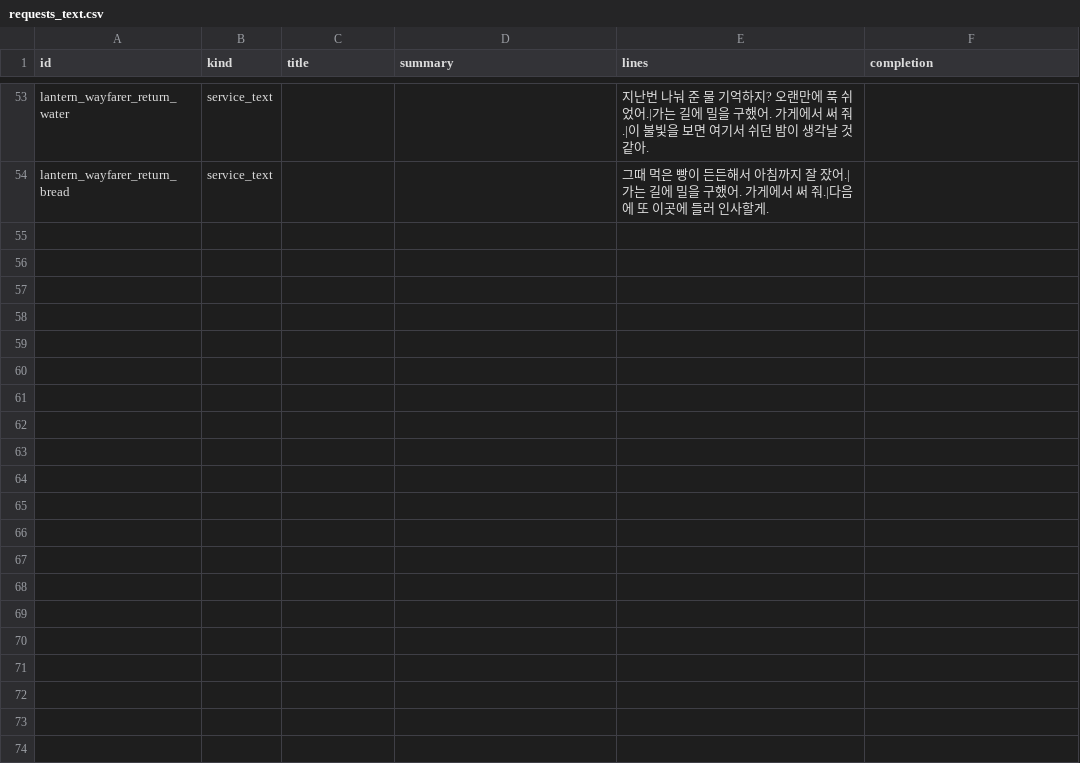
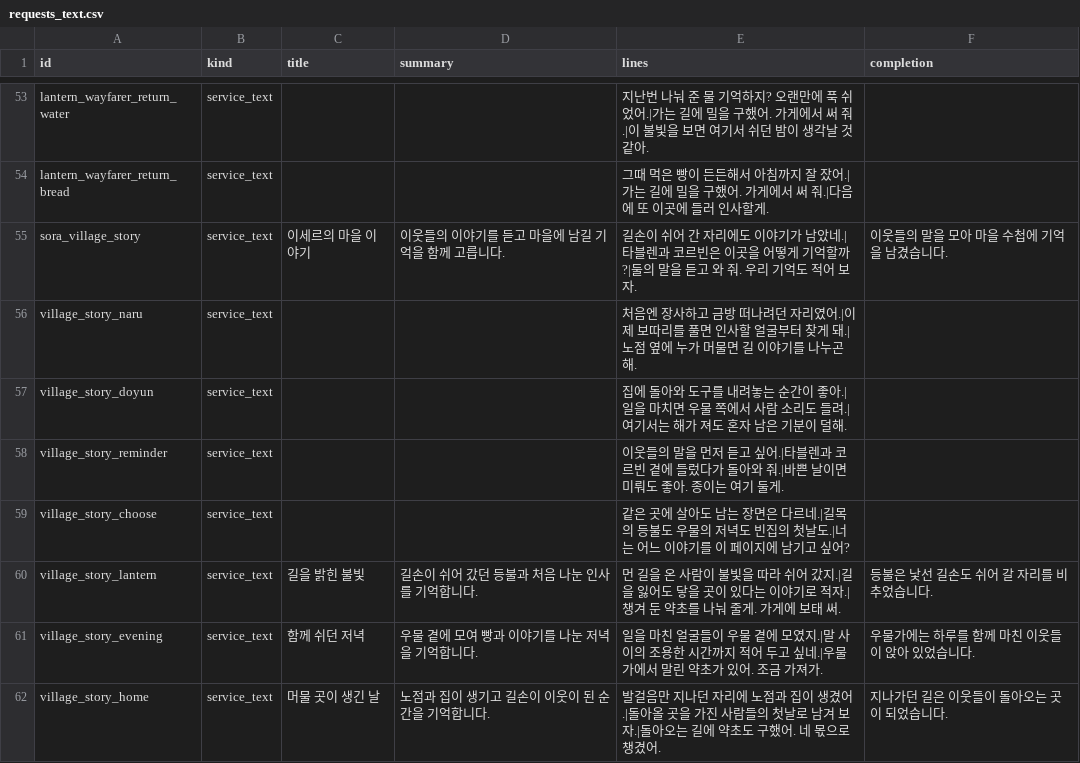
Before and after one commit to mayjohn66-cmd/project222, a CSV file: data/shop/requests/requests_text.csv, drawn as a sheet; only a part is shown, gaps mark what is left out; the diff names each change by its address in the sheet, - before the commit and + after, or states it on an @@ line.

```diff
--- a/data/shop/requests/requests_text.csv
+++ b/data/shop/requests/requests_text.csv
+row 55: sora_village_story | service_text | 이세르의 마을 이야기 | 이웃들의 이야기를 듣고 마을에 남길 기억을 함께 고릅니다. | 길손이 쉬어 간 자리에도 이야기가 남았네.|타블렌과 코르빈은 이곳을 어떻게 기억할까?|둘의 말을 듣고 와 줘. 우리 기억도 적어 보자. | 이웃들의 말을 모아 마을 수첩에 기억을 남겼습니다.
+row 56: village_story_naru | service_text |  |  | 처음엔 장사하고 금방 떠나려던 자리였어.|이제 보따리를 풀면 인사할 얼굴부터 찾게 돼.|노점 옆에 누가 머물면 길 이야기를 나누곤 해.
+row 57: village_story_doyun | service_text |  |  | 집에 돌아와 도구를 내려놓는 순간이 좋아.|일을 마치면 우물 쪽에서 사람 소리도 들려.|여기서는 해가 져도 혼자 남은 기분이 덜해.
+row 58: village_story_reminder | service_text |  |  | 이웃들의 말을 먼저 듣고 싶어.|타블렌과 코르빈 곁에 들렀다가 돌아와 줘.|바쁜 날이면 미뤄도 좋아. 종이는 여기 둘게.
+row 59: village_story_choose | service_text |  |  | 같은 곳에 살아도 남는 장면은 다르네.|길목의 등불도 우물의 저녁도 빈집의 첫날도.|너는 어느 이야기를 이 페이지에 남기고 싶어?
+row 60: village_story_lantern | service_text | 길을 밝힌 불빛 | 길손이 쉬어 갔던 등불과 처음 나눈 인사를 기억합니다. | 먼 길을 온 사람이 불빛을 따라 쉬어 갔지.|길을 잃어도 닿을 곳이 있다는 이야기로 적자.|챙겨 둔 약초를 나눠 줄게. 가게에 보태 써. | 등불은 낯선 길손도 쉬어 갈 자리를 비추었습니다.
+row 61: village_story_evening | service_text | 함께 쉬던 저녁 | 우물 곁에 모여 빵과 이야기를 나눈 저녁을 기억합니다. | 일을 마친 얼굴들이 우물 곁에 모였지.|말 사이의 조용한 시간까지 적어 두고 싶네.|우물가에서 말린 약초가 있어. 조금 가져가. | 우물가에는 하루를 함께 마친 이웃들이 앉아 있었습니다.
+row 62: village_story_home | service_text | 머물 곳이 생긴 날 | 노점과 집이 생기고 길손이 이웃이 된 순간을 기억합니다. | 발걸음만 지나던 자리에 노점과 집이 생겼어.|돌아올 곳을 가진 사람들의 첫날로 남겨 보자.|돌아오는 길에 약초도 구했어. 네 몫으로 챙겼어. | 지나가던 길은 이웃들이 돌아오는 곳이 되었습니다.
```
Also changed, not shown: docs/drafts/story/content_voices.csv, 16 other files.
